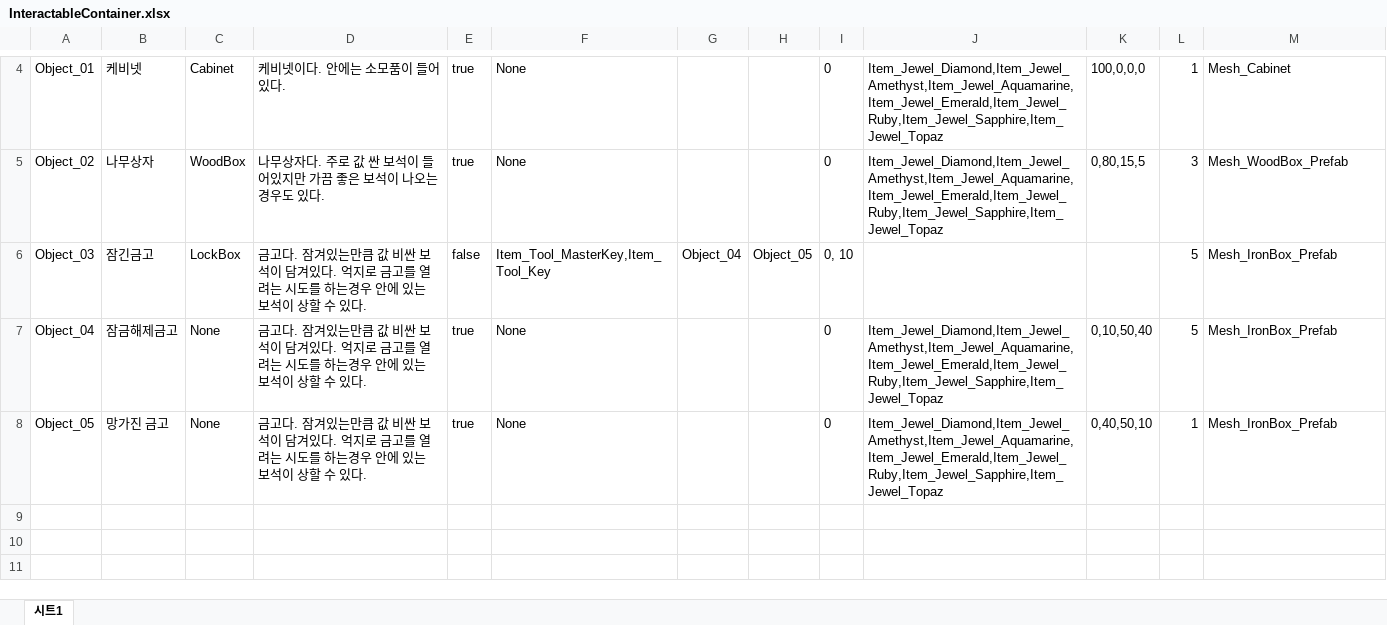
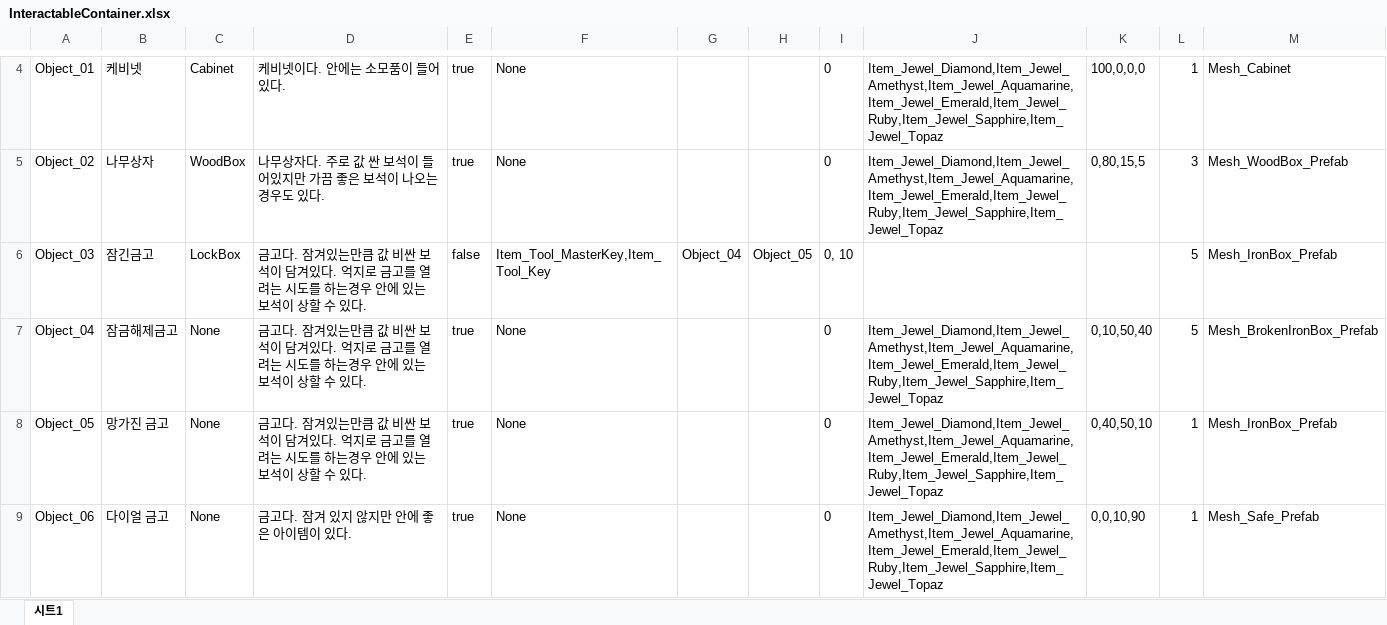
Before and after one commit to 6th-OzCooding/JewelThief, an Excel workbook: JsonConverter/ExcelFiles/InteractableContainer.xlsx, sheet 시트1, drawn as a sheet; only a part is shown, gaps mark what is left out; values as stored, in another font and other column widths than the file's, no borders; charts and pictures not drawn; the diff names each change by its address in the sheet, - before the commit and + after, or states it on an @@ line.

```diff
--- a/JsonConverter/ExcelFiles/InteractableContainer.xlsx (sheet 시트1)
+++ b/JsonConverter/ExcelFiles/InteractableContainer.xlsx (sheet 시트1)
-M7: Mesh_IronBox_Prefab
+M7: Mesh_BrokenIronBox_Prefab
+row 9: Object_06 | 다이얼 금고 | None | 금고다. 잠겨 있지 않지만 안에 좋은 아이템이 있다. | true | None |  |  | 0 | Item_Jewel_Diamond,Item_Jewel_Amethyst,Item_Jewel_Aquamarine,Item_Jewel_Emerald,Item_Jewel_Ruby,Item_Jewel_Sapphire,Item_Jewel_Topaz | 0,0,10,90 | 1 | Mesh_Safe_Prefab
```
Also changed, not shown: JsonConverter/ExcelFiles/ItemData.xlsx, JsonConverter/ExcelFiles/Pool.xlsx, 14 other files.
